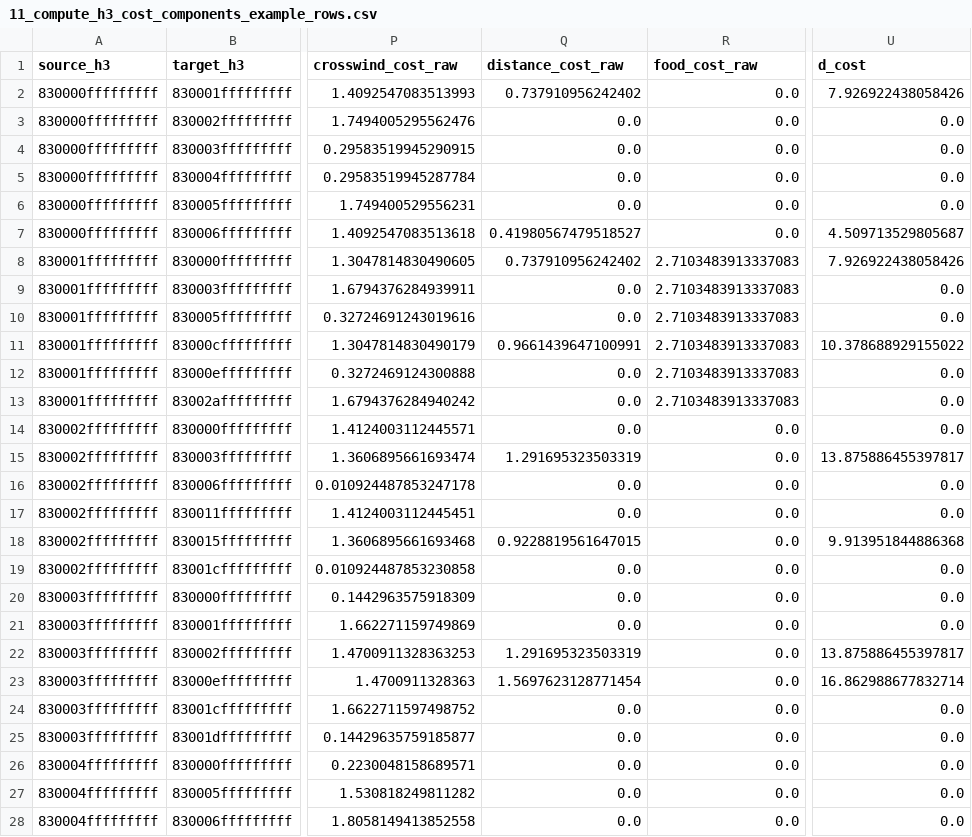
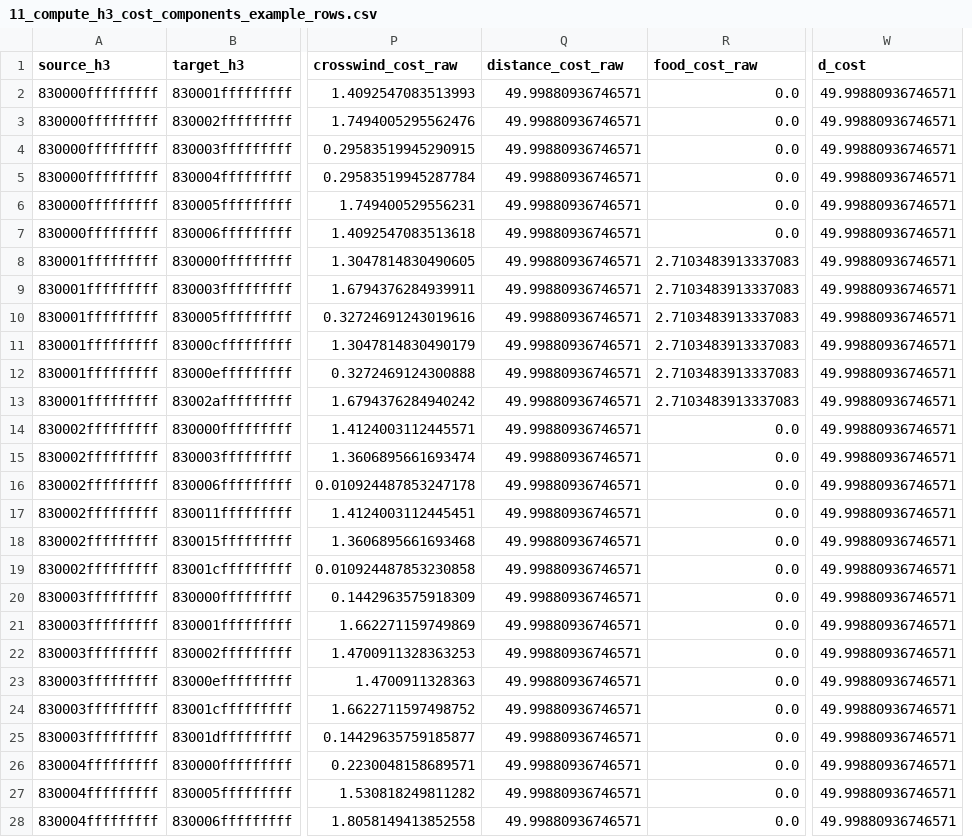
Before and after one commit to Templemars/hex-flyway-probability, a CSV file: results/tables/11_compute_h3_cost_components_example_rows.csv, drawn as a sheet; only a part is shown, gaps mark what is left out; removed rows and columns are numbered as before the commit, all else as after; the diff covers the shown part only; the diff names each change by its address in the sheet, - before the commit and + after, or states it on an @@ line.

Commit message:
Restore paper-consistent distance cost

```diff
--- a/results/tables/11_compute_h3_cost_components_example_rows.csv
+++ b/results/tables/11_compute_h3_cost_components_example_rows.csv
-column U (d_cost), rows 2-28: 7.926922438058426 | 0.0 | 0.0 | 0.0 | 0.0 | 4.509713529805687 | 7.926922438058426 | 0.0 | 0.0 | 10.378688929155022 | 0.0 | 0.0 | 0.0 | 13.875886455397817 | 0.0 | 0.0 | 9.913951844886368 | 0.0 | 0.0 | 0.0 | 13.875886455397817 | 16.862988677832714 | 0.0 | 0.0 | 0.0 | 0.0 | 0.0
+column W (d_cost), rows 2-28: all 49.99880936746571
-Q2 (distance_cost_raw): 0.737910956242402
+Q2 (distance_cost_raw): 49.99880936746571
-Q3:Q6 (distance_cost_raw): 0.0
+Q3:Q6 (distance_cost_raw): 49.99880936746571
-Q7 (distance_cost_raw): 0.41980567479518527
+Q7 (distance_cost_raw): 49.99880936746571
-Q8 (distance_cost_raw): 0.737910956242402
+Q8 (distance_cost_raw): 49.99880936746571
-Q9:Q10 (distance_cost_raw): 0.0
+Q9:Q10 (distance_cost_raw): 49.99880936746571
-Q11 (distance_cost_raw): 0.9661439647100991
+Q11 (distance_cost_raw): 49.99880936746571
-Q12:Q14 (distance_cost_raw): 0.0
+Q12:Q14 (distance_cost_raw): 49.99880936746571
-Q15 (distance_cost_raw): 1.291695323503319
+Q15 (distance_cost_raw): 49.99880936746571
-Q16:Q17 (distance_cost_raw): 0.0
+Q16:Q17 (distance_cost_raw): 49.99880936746571
-Q18 (distance_cost_raw): 0.9228819561647015
+Q18 (distance_cost_raw): 49.99880936746571
-Q19:Q21 (distance_cost_raw): 0.0
+Q19:Q21 (distance_cost_raw): 49.99880936746571
-Q22 (distance_cost_raw): 1.291695323503319
+Q22 (distance_cost_raw): 49.99880936746571
-Q23 (distance_cost_raw): 1.5697623128771454
+Q23 (distance_cost_raw): 49.99880936746571
-Q24:Q28 (distance_cost_raw): 0.0
+Q24:Q28 (distance_cost_raw): 49.99880936746571
```
Also changed, not shown: 13 edited cells elsewhere in this file, results/tables/11_compute_h3_cost_components_summary.csv, results/tables/12_svalbard_dijkstra_summary.csv, 11 other files.
